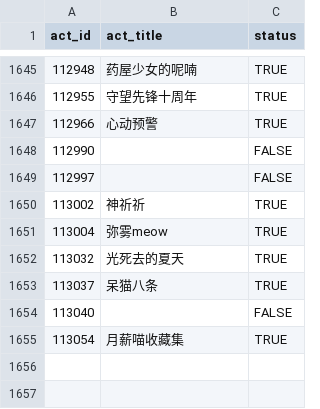
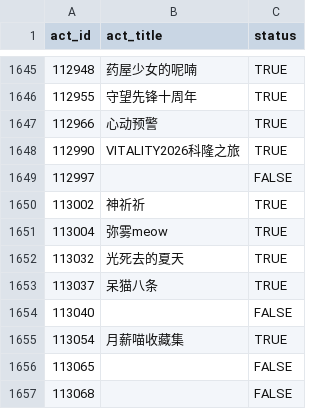
Before and after one commit to CaleyGoldue/bilibili-collections-archive, a CSV file: result_collect-act_id.csv, drawn as a sheet; only a part is shown, gaps mark what is left out.

Commit message:
Add files via upload

```diff
--- a/result_collect-act_id.csv
+++ b/result_collect-act_id.csv
@@ -1647,3 +1647,3 @@
 112966,心动预警,TRUE
-112990,,FALSE
+112990,VITALITY2026科隆之旅,TRUE
 112997,,FALSE
@@ -1655 +1655,3 @@
 113054,月薪喵收藏集,TRUE
+113065,,FALSE
+113068,,FALSE
```
